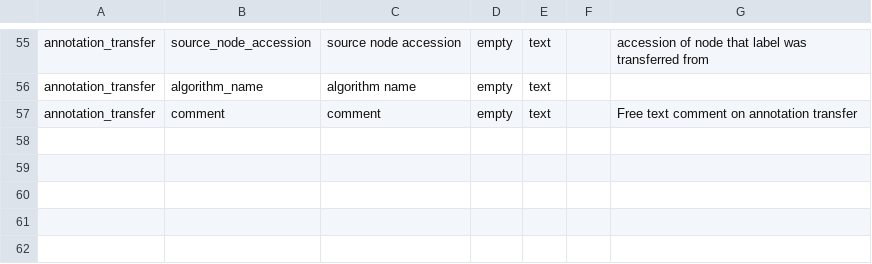
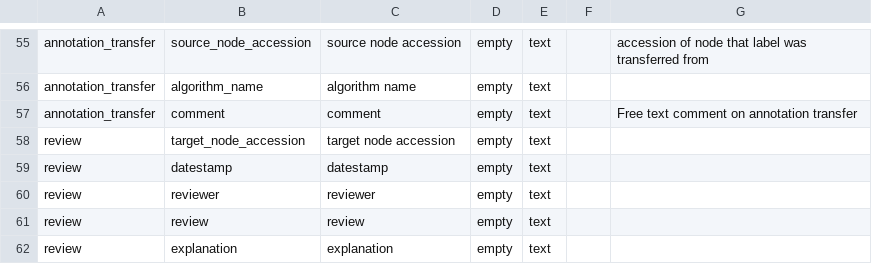
Before and after one commit to Cellular-Semantics/human-neocortex-deep-layer-excitatory-neurons, a TSV file: src/schema/column.tsv, drawn as a sheet; only a part is shown, gaps mark what is left out.

```diff
--- a/src/schema/column.tsv
+++ b/src/schema/column.tsv
@@ -57 +57,6 @@ annotation_transfer	algorithm_name	algorithm name	empty	text
 annotation_transfer	comment	comment	empty	text		Free text comment on annotation transfer
+review	target_node_accession	target node accession	empty	text		
+review	datestamp	datestamp	empty	text		
+review	reviewer	reviewer	empty	text		
+review	review	review	empty	text		
+review	explanation	explanation	empty	text		
```
Also changed, not shown: src/schema/table.tsv, 12 other files.
